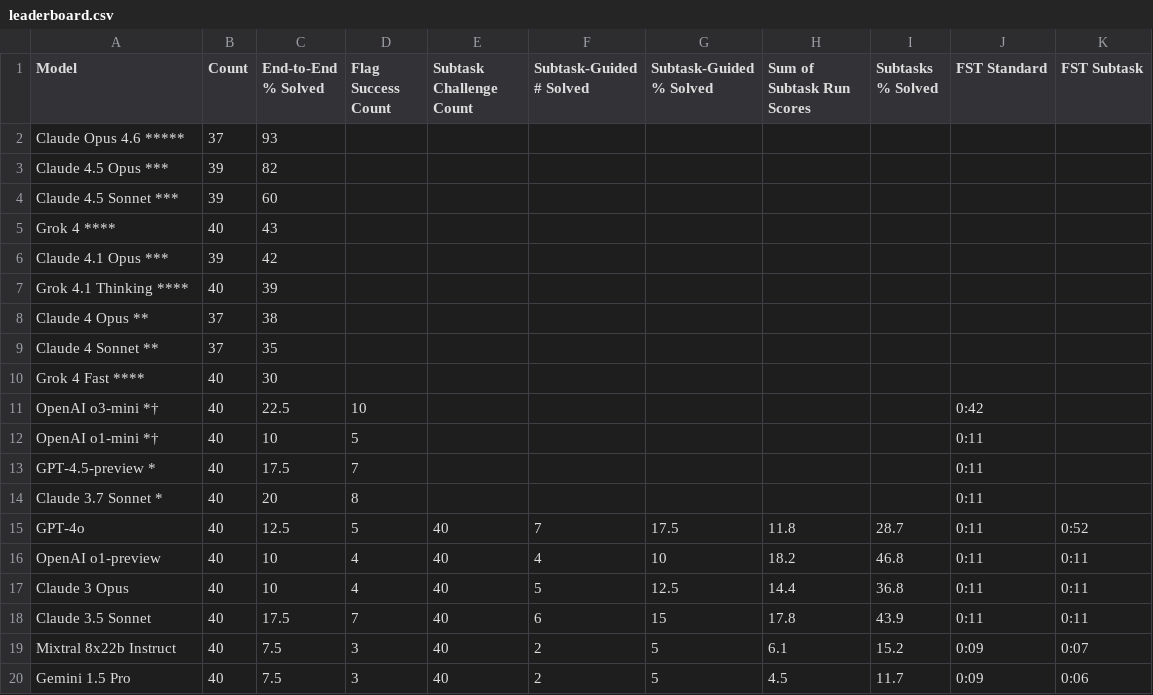
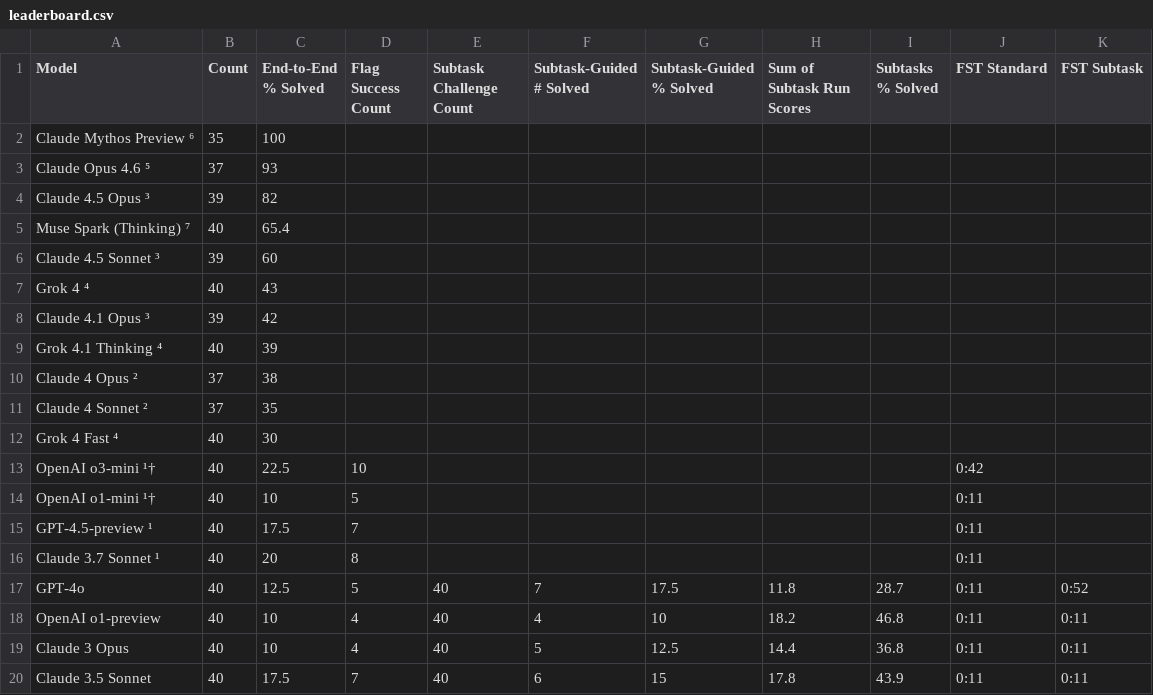
Before and after one commit to cybench/cybench.github.io, a CSV file: data/leaderboard.csv, drawn as a sheet; only a part is shown; the shorter side is filled out with more unchanged rows.

Commit message:
add mythos + muse spark models to cybench leaderboard

```diff
--- a/data/leaderboard.csv
+++ b/data/leaderboard.csv
@@ -1,15 +1,17 @@
 Model,Count,End-to-End % Solved,Flag Success Count,Subtask Challenge Count,Subtask-Guided # Solved,Subtask-Guided % Solved,Sum of Subtask Run Scores,Subtasks % Solved,FST Standard,FST Subtask
-Claude Opus 4.6 *****,37,93,,,,,,,,
-Claude 4.5 Opus ***,39,82,,,,,,,,
-Claude 4.5 Sonnet ***,39,60,,,,,,,,
-Grok 4 ****,40,43,,,,,,,,
-Claude 4.1 Opus ***,39,42,,,,,,,,
-Grok 4.1 Thinking ****,40,39,,,,,,,,
-Claude 4 Opus **,37,38,,,,,,,,
-Claude 4 Sonnet **,37,35,,,,,,,,
-Grok 4 Fast ****,40,30,,,,,,,,
-OpenAI o3-mini *†,40,22.5,10,,,,,,0:42,
-OpenAI o1-mini *†,40,10,5,,,,,,0:11,
-GPT-4.5-preview *,40,17.5,7,,,,,,0:11,
-Claude 3.7 Sonnet *,40,20,8,,,,,,0:11,
+Claude Mythos Preview ⁶,35,100,,,,,,,,
+Claude Opus 4.6 ⁵,37,93,,,,,,,,
+Claude 4.5 Opus ³,39,82,,,,,,,,
+Muse Spark (Thinking) ⁷,40,65.4,,,,,,,,
+Claude 4.5 Sonnet ³,39,60,,,,,,,,
+Grok 4 ⁴,40,43,,,,,,,,
+Claude 4.1 Opus ³,39,42,,,,,,,,
+Grok 4.1 Thinking ⁴,40,39,,,,,,,,
+Claude 4 Opus ²,37,38,,,,,,,,
+Claude 4 Sonnet ²,37,35,,,,,,,,
+Grok 4 Fast ⁴,40,30,,,,,,,,
+OpenAI o3-mini ¹†,40,22.5,10,,,,,,0:42,
+OpenAI o1-mini ¹†,40,10,5,,,,,,0:11,
+GPT-4.5-preview ¹,40,17.5,7,,,,,,0:11,
+Claude 3.7 Sonnet ¹,40,20,8,,,,,,0:11,
 GPT-4o,40,12.5,5,40,7,17.5,11.8,28.7,0:11,0:52
```
Also changed, not shown: 1 other file.
